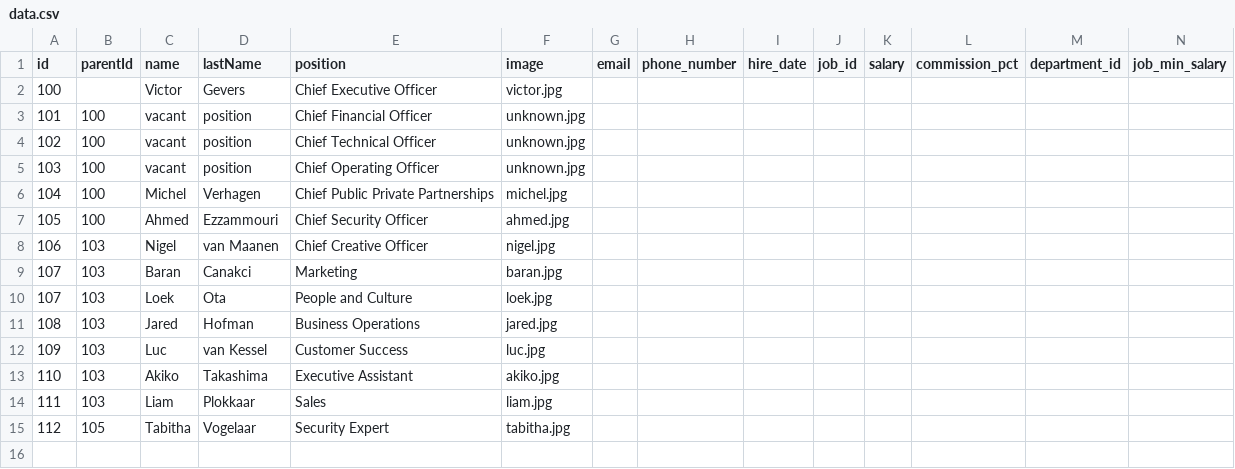
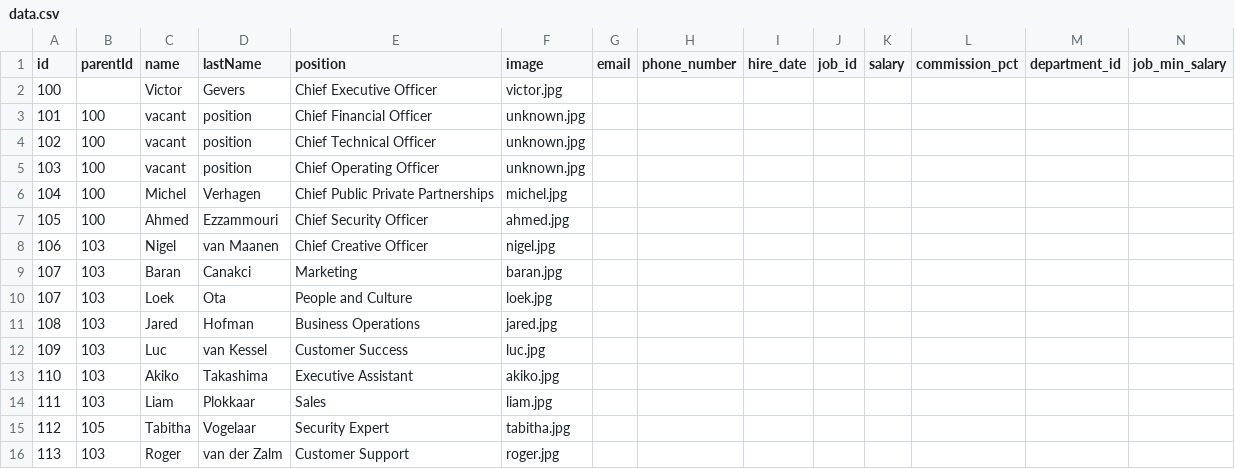
Before and after one commit to DIVD-works/website, a CSV file: org/data.csv, drawn as a sheet; only a part is shown; rows hold the shown columns only; the diff names each change by its address in the sheet, - before the commit and + after, or states it on an @@ line.

Commit message:
Add new customer support entry (Roger)

```diff
--- a/org/data.csv
+++ b/org/data.csv
+row 16: 113 | 103 | Roger | van der Zalm | Customer Support | roger.jpg
```
